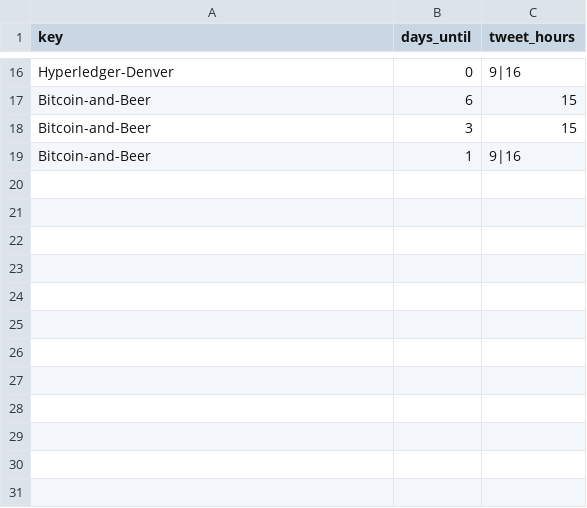
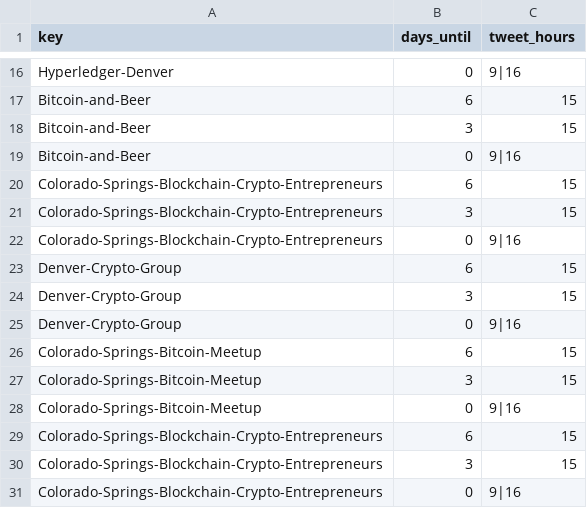
Before and after one commit to FergusDevelopmentLLC/coloblockchain-twitter, a CSV file: schedule.csv, drawn as a sheet; only a part is shown, gaps mark what is left out.

Commit message:
added new meetups

```diff
--- a/schedule.csv
+++ b/schedule.csv
@@ -18,2 +18,14 @@ Bitcoin-and-Beer,6,15
 Bitcoin-and-Beer,3,15
-Bitcoin-and-Beer,1,9|16
+Bitcoin-and-Beer,0,9|16
+Colorado-Springs-Blockchain-Crypto-Entrepreneurs,6,15
+Colorado-Springs-Blockchain-Crypto-Entrepreneurs,3,15
+Colorado-Springs-Blockchain-Crypto-Entrepreneurs,0,9|16
+Denver-Crypto-Group,6,15
+Denver-Crypto-Group,3,15
+Denver-Crypto-Group,0,9|16
+Colorado-Springs-Bitcoin-Meetup,6,15
+Colorado-Springs-Bitcoin-Meetup,3,15
+Colorado-Springs-Bitcoin-Meetup,0,9|16
+Colorado-Springs-Blockchain-Crypto-Entrepreneurs,6,15
+Colorado-Springs-Blockchain-Crypto-Entrepreneurs,3,15
+Colorado-Springs-Blockchain-Crypto-Entrepreneurs,0,9|16
```
Also changed, not shown: 23 other files.
